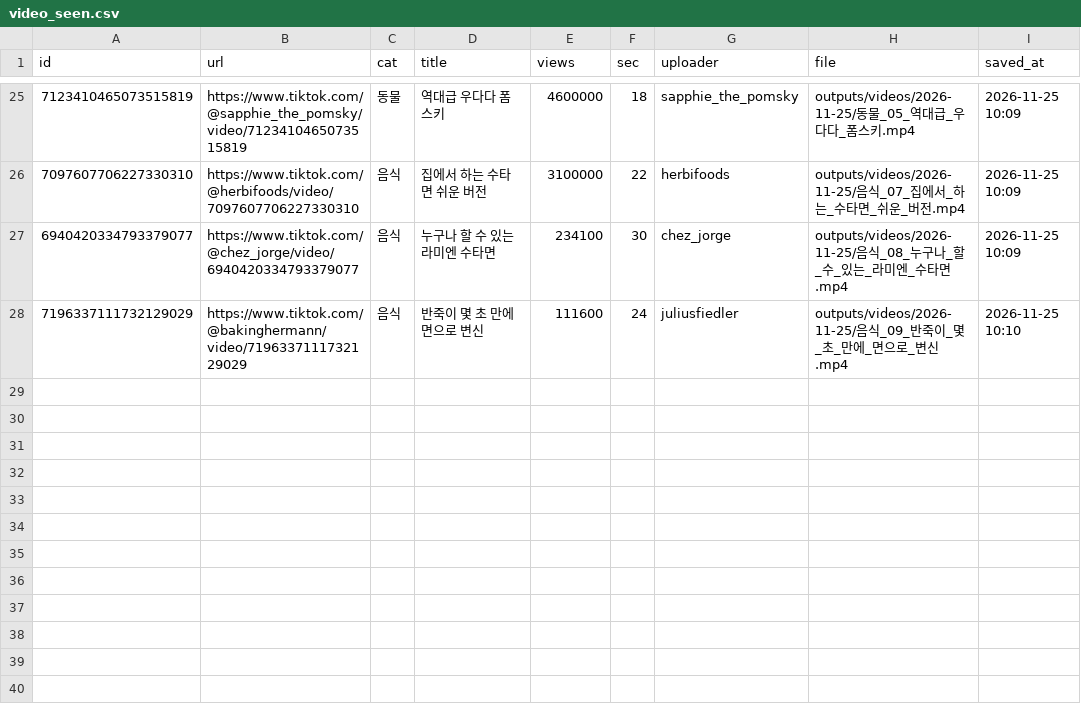
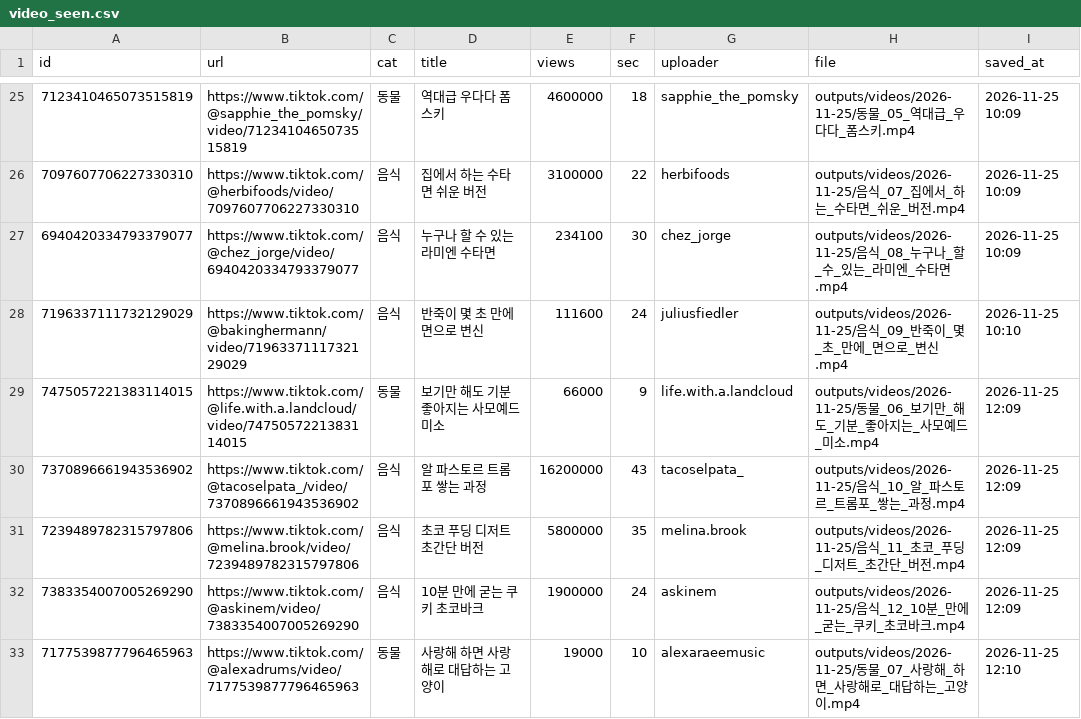
Before and after one commit to 1995jyh/XJYHX, a CSV file: data/video_seen.csv, drawn as a sheet; only a part is shown, gaps mark what is left out; the diff names each change by its address in the sheet, - before the commit and + after, or states it on an @@ line.

```diff
--- a/data/video_seen.csv
+++ b/data/video_seen.csv
+row 29: 7475057221383114015 | https://www.tiktok.com/@life.with.a.landcloud/video/7475057221383114015 | 동물 | 보기만 해도 기분 좋아지는 사모예드 미소 | 66000 | 9 | life.with.a.landcloud | outputs/videos/2026-11-25/동물_06_보기만_해도_기분_좋아지는_사모예드_미소.mp4 | 2026-11-25 12:09
+row 30: 7370896661943536902 | https://www.tiktok.com/@tacoselpata_/video/7370896661943536902 | 음식 | 알 파스토르 트롬포 쌓는 과정 | 16200000 | 43 | tacoselpata_ | outputs/videos/2026-11-25/음식_10_알_파스토르_트롬포_쌓는_과정.mp4 | 2026-11-25 12:09
+row 31: 7239489782315797806 | https://www.tiktok.com/@melina.brook/video/7239489782315797806 | 음식 | 초코 푸딩 디저트 초간단 버전 | 5800000 | 35 | melina.brook | outputs/videos/2026-11-25/음식_11_초코_푸딩_디저트_초간단_버전.mp4 | 2026-11-25 12:09
+row 32: 7383354007005269290 | https://www.tiktok.com/@askinem/video/7383354007005269290 | 음식 | 10분 만에 굳는 쿠키 초코바크 | 1900000 | 24 | askinem | outputs/videos/2026-11-25/음식_12_10분_만에_굳는_쿠키_초코바크.mp4 | 2026-11-25 12:09
+row 33: 7177539877796465963 | https://www.tiktok.com/@alexadrums/video/7177539877796465963 | 동물 | 사랑해 하면 사랑해로 대답하는 고양이 | 19000 | 10 | alexaraeemusic | outputs/videos/2026-11-25/동물_07_사랑해_하면_사랑해로_대답하는_고양이.mp4 | 2026-11-25 12:10
```
Also changed, not shown: 5 other files.
